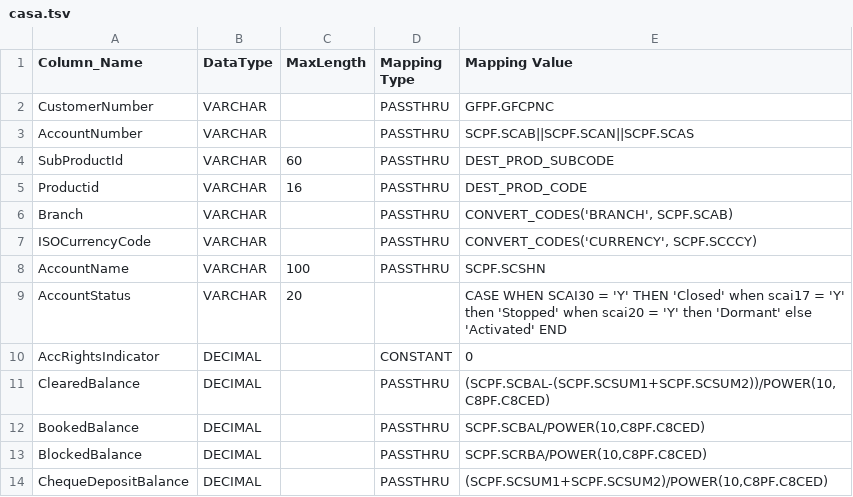
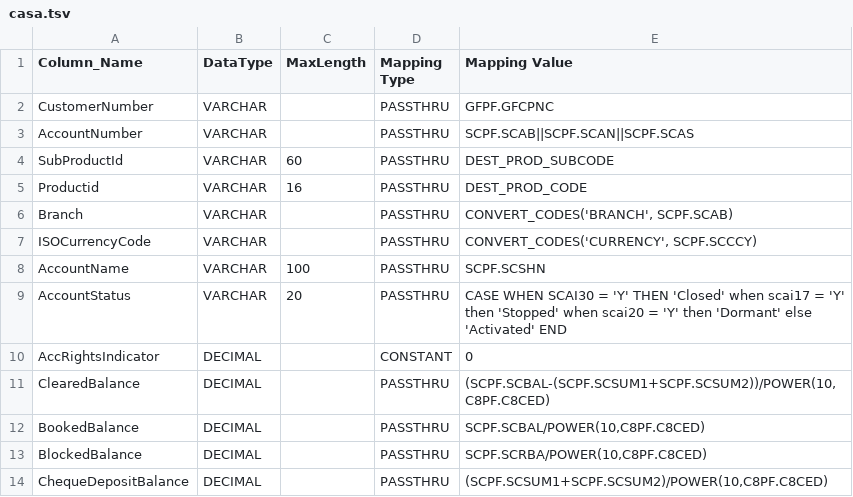
Before and after one commit to ennovatenow/precision-100-migration-templates, a TSV file: mixed-eq3-essence/containers/transform-eq3-essence-casa/casa.tsv, drawn as a sheet; only a part is shown.

Commit message:
Update casa.tsv

```diff
--- a/mixed-eq3-essence/containers/transform-eq3-essence-casa/casa.tsv
+++ b/mixed-eq3-essence/containers/transform-eq3-essence-casa/casa.tsv
@@ -8,3 +8,3 @@ ISOCurrencyCode	VARCHAR		PASSTHRU	CONVERT_CODES('CURRENCY', SCPF.SCCCY)
 AccountName	VARCHAR	100	PASSTHRU	SCPF.SCSHN
-AccountStatus	VARCHAR	20		CASE WHEN SCAI30 = 'Y' THEN 'Closed' when scai17 = 'Y' then 'Stopped' when scai20 = 'Y' then 'Dormant' else 'Activated' END
+AccountStatus	VARCHAR	20	PASSTHRU	CASE WHEN SCAI30 = 'Y' THEN 'Closed' when scai17 = 'Y' then 'Stopped' when scai20 = 'Y' then 'Dormant' else 'Activated' END
 AccRightsIndicator	DECIMAL		CONSTANT	0
```
